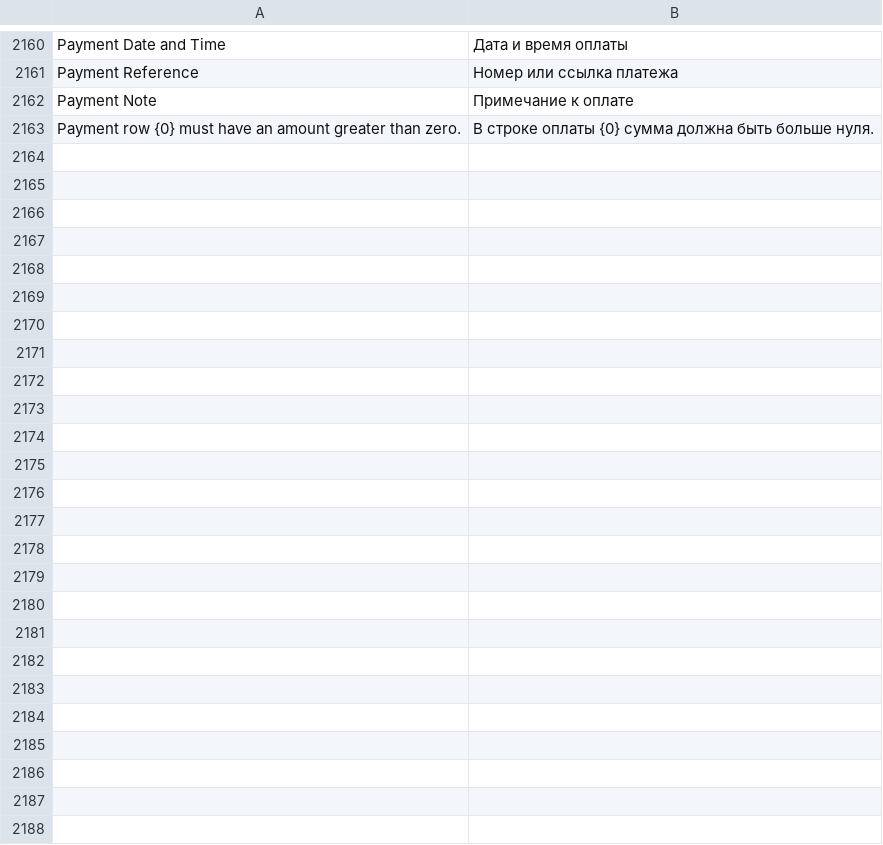
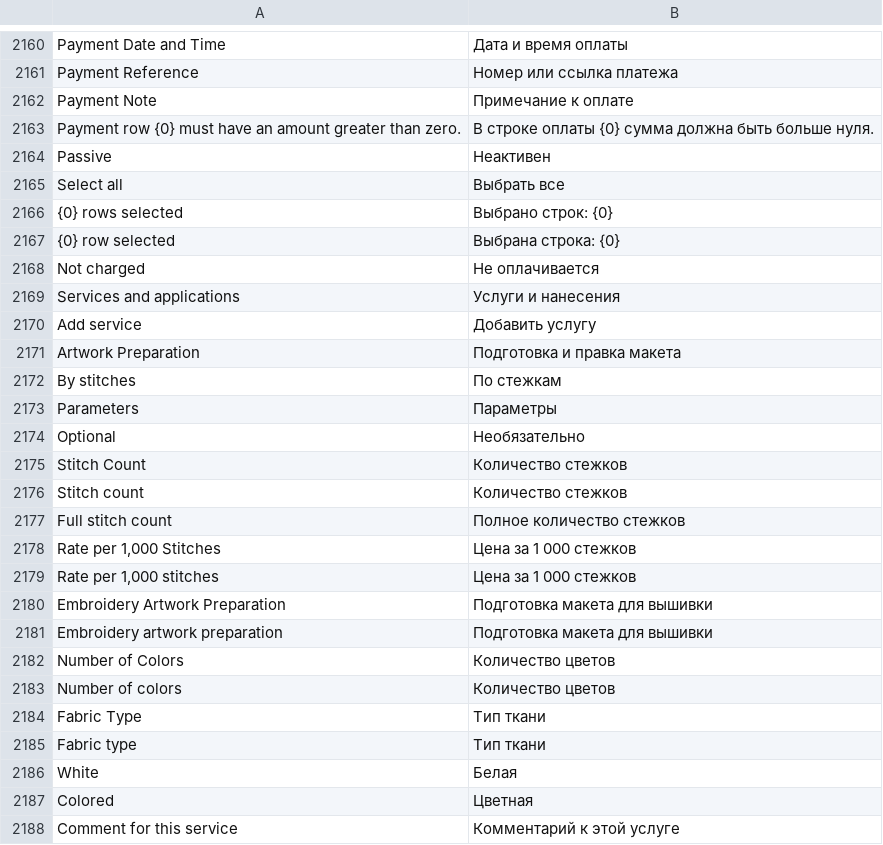
Before and after one commit to dimasta222/crm, a CSV file: crm/translations/ru.csv, drawn as a sheet; only a part is shown, gaps mark what is left out; the diff covers the shown part only.

```diff
--- a/crm/translations/ru.csv
+++ b/crm/translations/ru.csv
@@ -2187 +2187,26 @@ Payment Note,Примечание к оплате,
 Payment row {0} must have an amount greater than zero.,В строке оплаты {0} сумма должна быть больше нуля.,
+Passive,Неактивен,
+Select all,Выбрать все,
+{0} rows selected,Выбрано строк: {0},
+{0} row selected,Выбрана строка: {0},
+Not charged,Не оплачивается,
+Services and applications,Услуги и нанесения,
+Add service,Добавить услугу,
+Artwork Preparation,Подготовка и правка макета,
+By stitches,По стежкам,
+Parameters,Параметры,
+Optional,Необязательно,
+Stitch Count,Количество стежков,
+Stitch count,Количество стежков,
+Full stitch count,Полное количество стежков,
+"Rate per 1,000 Stitches","Цена за 1 000 стежков",
+"Rate per 1,000 stitches","Цена за 1 000 стежков",
+Embroidery Artwork Preparation,Подготовка макета для вышивки,
+Embroidery artwork preparation,Подготовка макета для вышивки,
+Number of Colors,Количество цветов,
+Number of colors,Количество цветов,
+Fabric Type,Тип ткани,
+Fabric type,Тип ткани,
+White,Белая,
+Colored,Цветная,
+Comment for this service,Комментарий к этой услуге,
```
Also changed, not shown: 2 edited cells elsewhere in this file, 23 other files.
